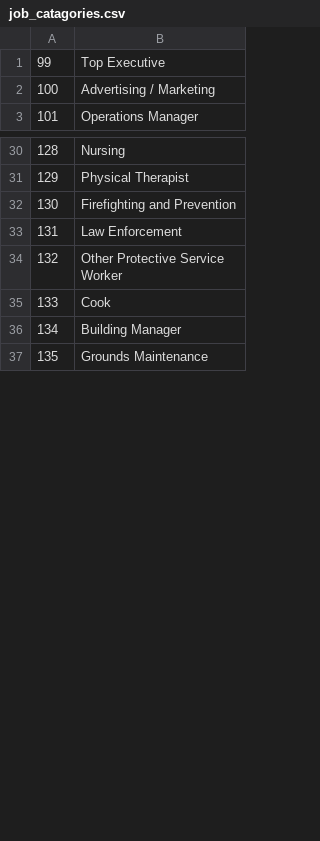
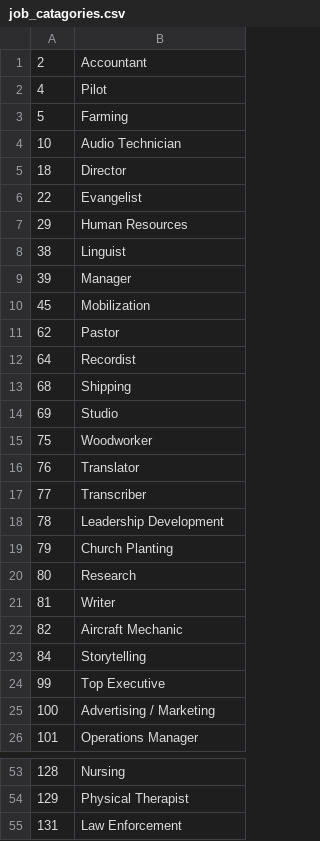
Before and after one commit to khoran/ergatas, a CSV file: sql/job_catagories.csv, drawn as a sheet; only a part is shown, gaps mark what is left out; the shorter side is filled out with more unchanged rows; the diff covers the shown part only.

```diff
--- a/sql/job_catagories.csv
+++ b/sql/job_catagories.csv
@@ -1 +1,24 @@
+2,Accountant
+4,Pilot
+5,Farming
+10,Audio Technician
+18,Director
+22,Evangelist
+29,Human Resources
+38,Linguist
+39,Manager
+45,Mobilization
+62,Pastor
+64,Recordist
+68,Shipping
+69,Studio
+75,Woodworker
+76,Translator
+77,Transcriber
+78,Leadership Development
+79,Church Planting
+80,Research
+81,Writer
+82,Aircraft Mechanic
+84,Storytelling
 99,Top Executive
@@ -31,3 +54,2 @@
 129,Physical Therapist
-130,Firefighting and Prevention
 131,Law Enforcement
```
Also changed, not shown: 10 removed rows elsewhere in this file, 15 other files.
